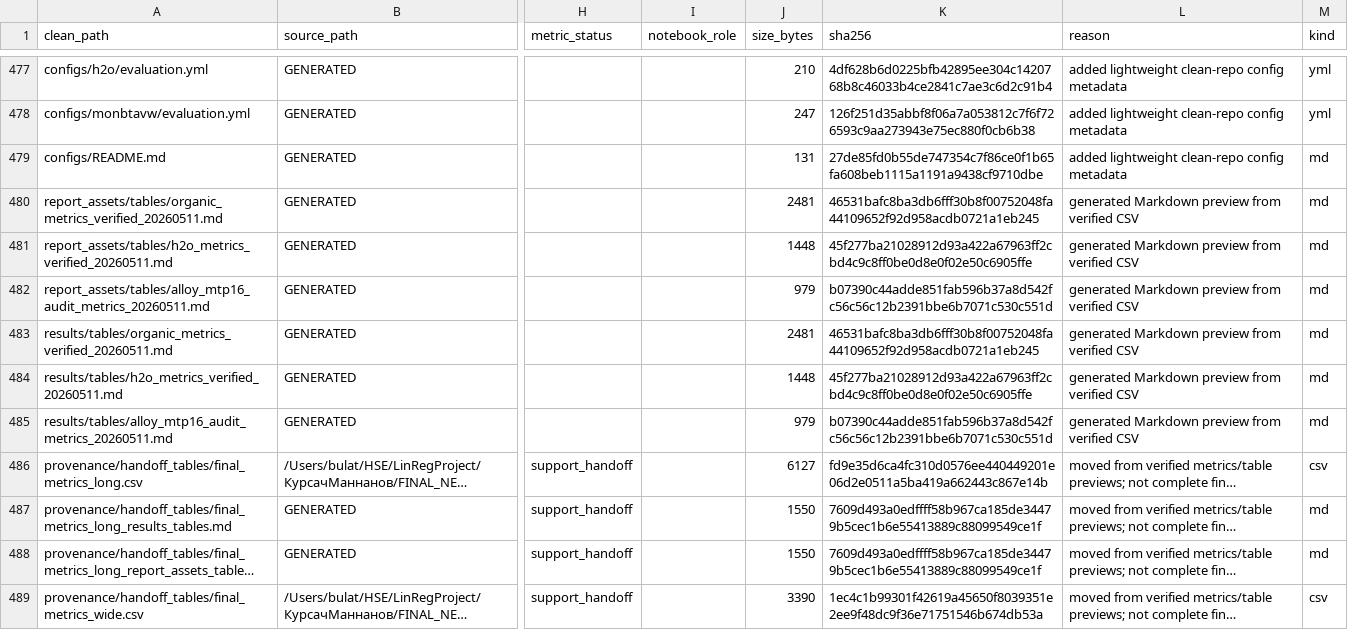
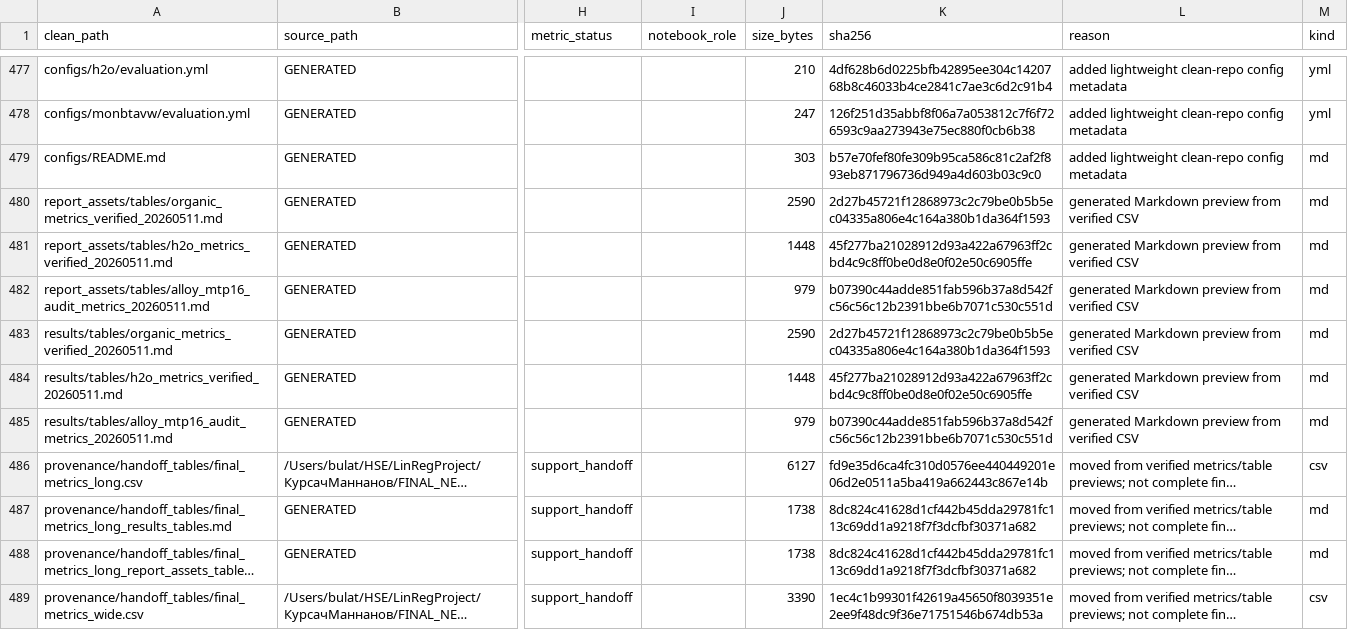
Before and after one commit to CKeJIeToH4uK/mlip-finetune-mace-mattersim-vs-mtp, a CSV file: provenance/source_manifests/included_manifest.csv, drawn as a sheet; only a part is shown, gaps mark what is left out; long unchanged cells end in …; the diff covers the shown part only; the diff names each change by its address in the sheet, - before the commit and + after, or states it on an @@ line.

```diff
--- a/provenance/source_manifests/included_manifest.csv
+++ b/provenance/source_manifests/included_manifest.csv
-J479 (size_bytes): 131
+J479 (size_bytes): 303
-K479 (sha256): 27de85fd0b55de747354c7f86ce0f1b65fa608beb1115a1191a9438cf9710dbe
+K479 (sha256): b57e70fef80fe309b95ca586c81c2af2f893eb871796736d949a4d603b03c9c0
-J480 (size_bytes): 2481
+J480 (size_bytes): 2590
-K480 (sha256): 46531bafc8ba3db6fff30b8f00752048fa44109652f92d958acdb0721a1eb245
+K480 (sha256): 2d27b45721f12868973c2c79be0b5b5ec04335a806e4c164a380b1da364f1593
-J483 (size_bytes): 2481
+J483 (size_bytes): 2590
-K483 (sha256): 46531bafc8ba3db6fff30b8f00752048fa44109652f92d958acdb0721a1eb245
+K483 (sha256): 2d27b45721f12868973c2c79be0b5b5ec04335a806e4c164a380b1da364f1593
-J487:J488 (size_bytes): 1550
+J487:J488 (size_bytes): 1738
-K487:K488 (sha256): 7609d493a0edffff58b967ca185de34479b5cec1b6e55413889c88099549ce1f
+K487:K488 (sha256): 8dc824c41628d1cf442b45dda29781fc113c69dd1a9218f7f3dcfbf30371a682
```
Also changed, not shown: 50 edited cells elsewhere in this file, 31 other files.
